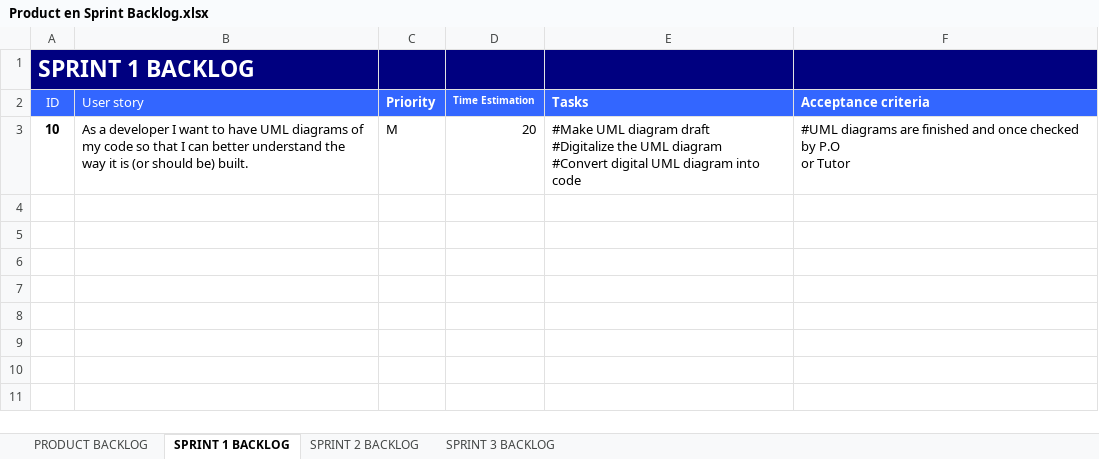
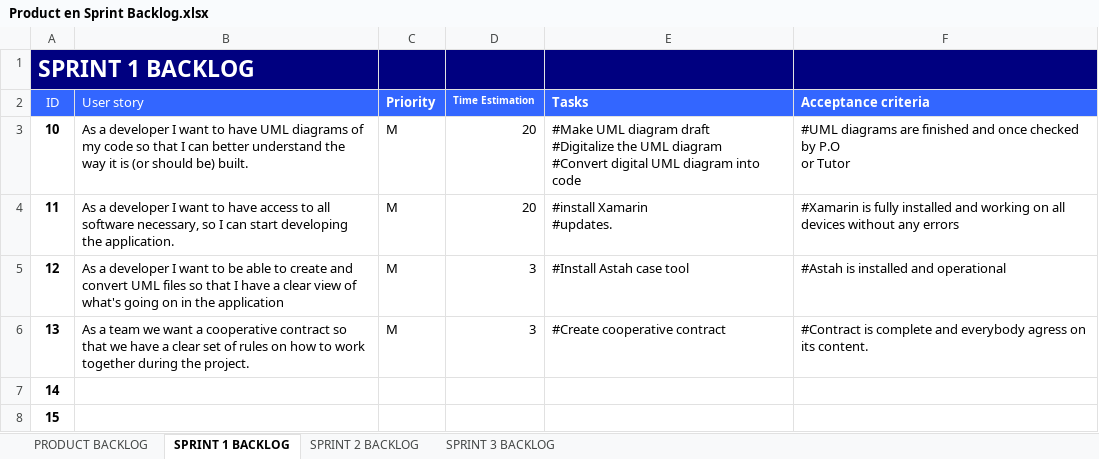
Before and after one commit to ChavaDekker/Project4, an Excel workbook: Scrum stuff/Product en Sprint Backlog.xlsx, sheet SPRINT 1 BACKLOG, drawn as a sheet; values as stored, in another font and other column widths than the file's, no borders; ↵ is a line break in a cell; the diff names each change by its address in the sheet, - before the commit and + after, or states it on an @@ line.

Commit message:
update sprint backlog

```diff
--- a/Scrum stuff/Product en Sprint Backlog.xlsx (sheet SPRINT 1 BACKLOG)
+++ b/Scrum stuff/Product en Sprint Backlog.xlsx (sheet SPRINT 1 BACKLOG)
+row 4: 11 | As a developer I want to have access to all software necessary, so I can start developing the application. | M | 20 | #install Xamarin ↵ #updates. | #Xamarin is fully installed and working on all devices without any errors
+row 5: 12 | As a developer I want to be able to create and convert UML files so that I have a clear view of what's going on in the application | M | 3 | #Install Astah case tool | #Astah is installed and operational
+row 6: 13 | As a team we want a cooperative contract so that we have a clear set of rules on how to work together during the project. | M | 3 | #Create cooperative contract | #Contract is complete and everybody agress on its content.
+row 7: 14
+row 8: 15
```
Also changed, not shown: sheet SPRINT 3 BACKLOG, sheet SPRINT 2 BACKLOG, sheet PRODUCT BACKLOG.
